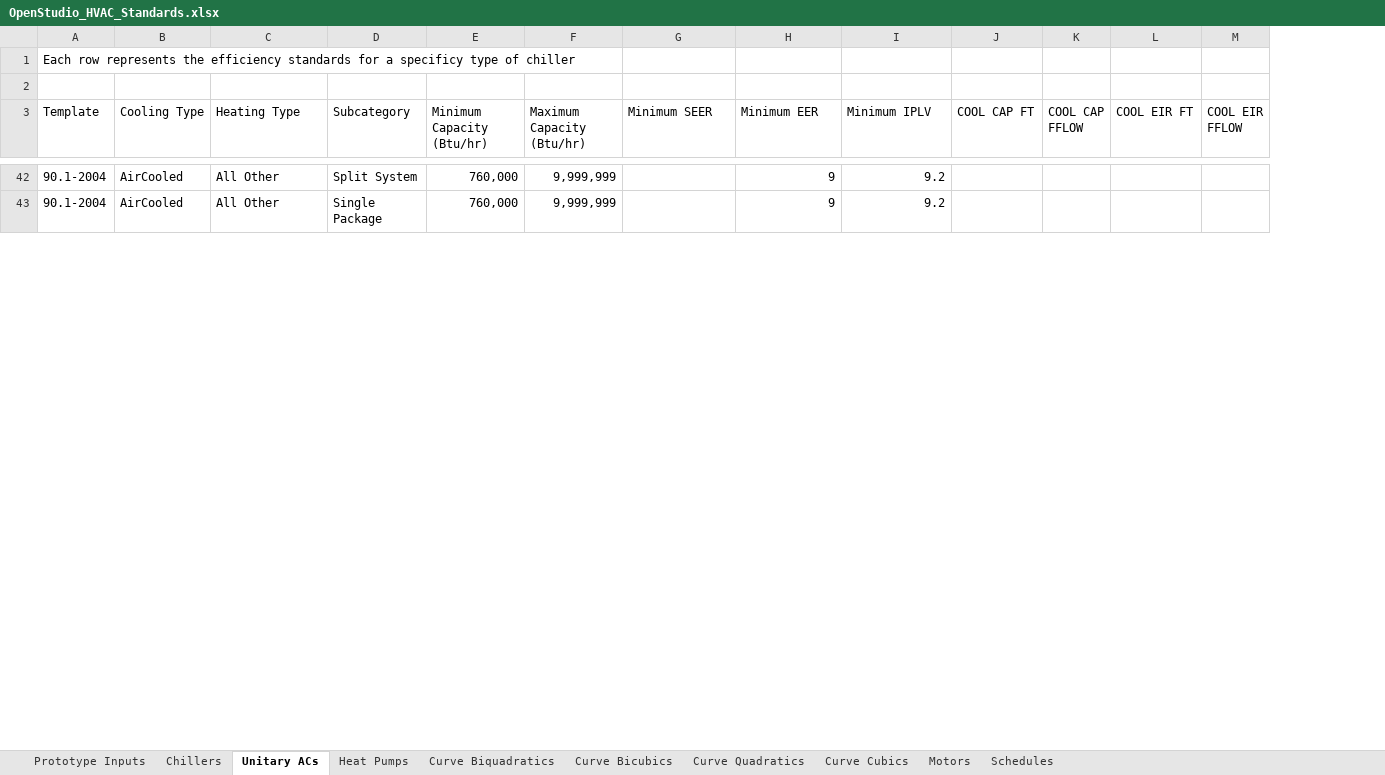
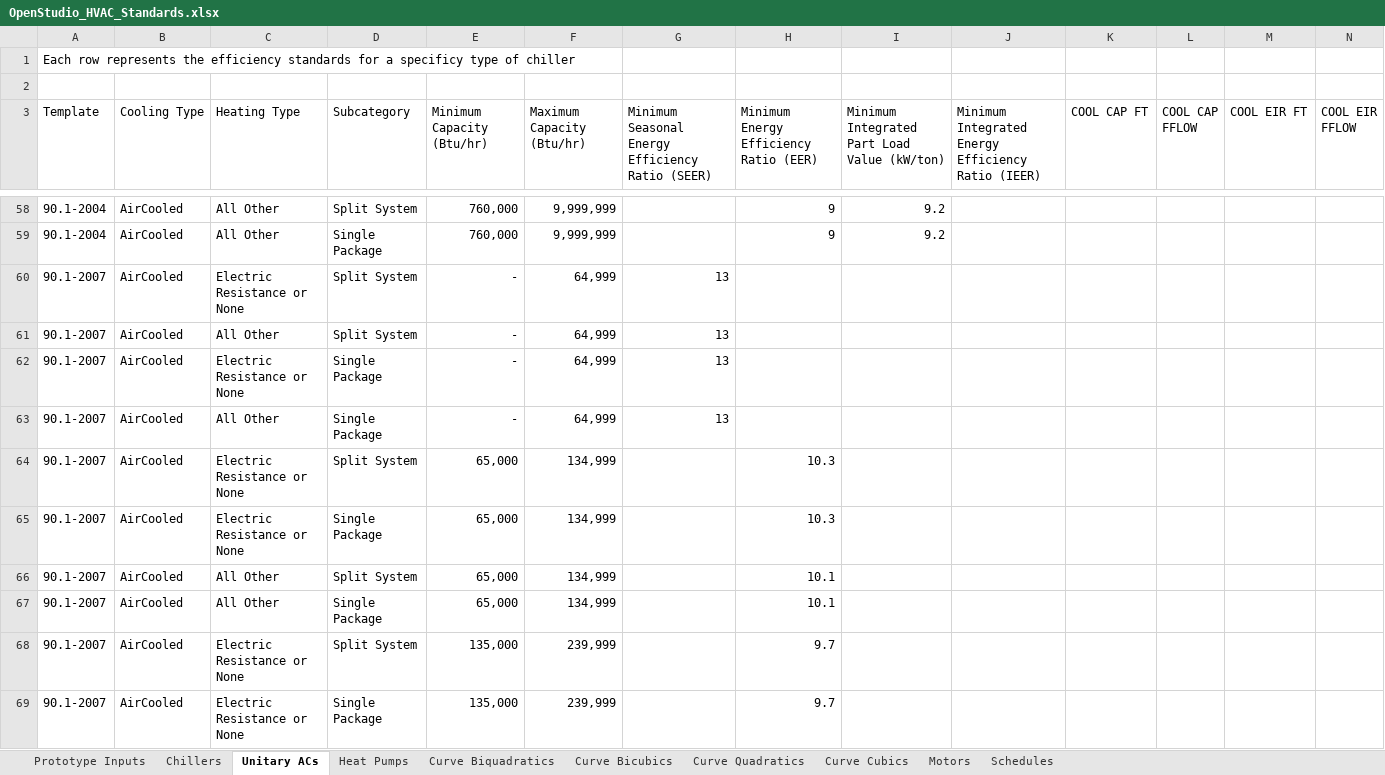
Before and after one commit to NREL/OpenStudio-Prototype-Buildings, an Excel workbook: create_DOE_prototype_building/resources/OpenStudio_HVAC_Standards.xlsx, sheet Unitary ACs, drawn as a sheet; only a part is shown, gaps mark what is left out; values as stored, in another font and other column widths than the file's, no borders; table styles not drawn; rows hold the shown columns only; the diff covers the shown part only; the diff names each change by its address in the sheet, - before the commit and + after, or states it on an @@ line.

Commit message:
Changes chiller attributes and finishes out unitary AC efficiencies

```diff
--- a/create_DOE_prototype_building/resources/OpenStudio_HVAC_Standards.xlsx (sheet Unitary ACs)
+++ b/create_DOE_prototype_building/resources/OpenStudio_HVAC_Standards.xlsx (sheet Unitary ACs)
+column J, row 3: Minimum Integrated Energy Efficiency Ratio (IEER)
-G3: Minimum SEER
+G3: Minimum Seasonal Energy Efficiency Ratio (SEER)
-H3: Minimum EER
+H3: Minimum Energy Efficiency Ratio (EER)
-I3: Minimum IPLV
+I3: Minimum Integrated Part Load Value (kW/ton)
+row 60: 90.1-2007 | AirCooled | Electric Resistance or None | Split System | - | 64,999 | 13
+row 61: 90.1-2007 | AirCooled | All Other | Split System | - | 64,999 | 13
+row 62: 90.1-2007 | AirCooled | Electric Resistance or None | Single Package | - | 64,999 | 13
+row 63: 90.1-2007 | AirCooled | All Other | Single Package | - | 64,999 | 13
+row 64: 90.1-2007 | AirCooled | Electric Resistance or None | Split System | 65,000 | 134,999 |  | 10.3
+row 65: 90.1-2007 | AirCooled | Electric Resistance or None | Single Package | 65,000 | 134,999 |  | 10.3
+row 66: 90.1-2007 | AirCooled | All Other | Split System | 65,000 | 134,999 |  | 10.1
+row 67: 90.1-2007 | AirCooled | All Other | Single Package | 65,000 | 134,999 |  | 10.1
+row 68: 90.1-2007 | AirCooled | Electric Resistance or None | Split System | 135,000 | 239,999 |  | 9.7
+row 69: 90.1-2007 | AirCooled | Electric Resistance or None | Single Package | 135,000 | 239,999 |  | 9.7
```
Also changed, not shown: 46 added rows and 8 edited cells elsewhere in this sheet, 1 other file.
